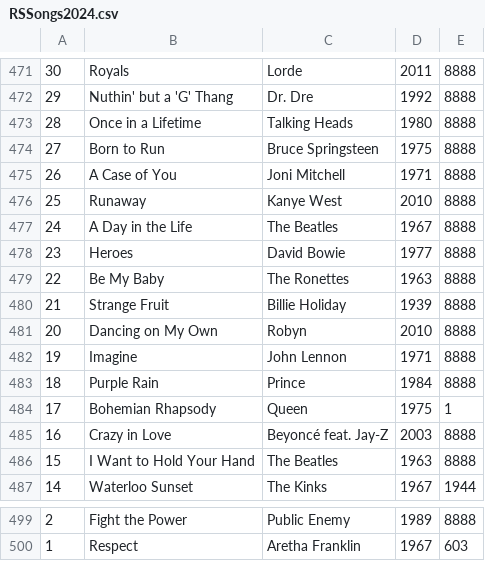
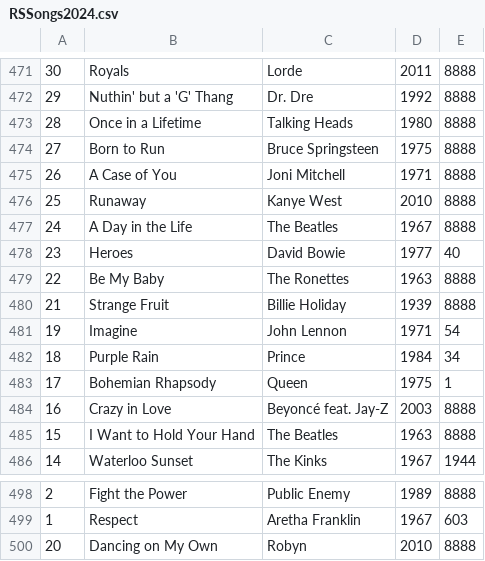
Before and after one commit to jan438/Albums, a CSV file: Data/RSSongs2024.csv, drawn as a sheet; only a part is shown, gaps mark what is left out.

Commit message:
csv changed

```diff
--- a/Data/RSSongs2024.csv
+++ b/Data/RSSongs2024.csv
@@ -477,8 +477,7 @@
 24;A Day in the Life;The Beatles;1967;8888;
-23;Heroes;David Bowie;1977;8888;
+23;Heroes;David Bowie;1977;40;
 22;Be My Baby;The Ronettes;1963;8888;
 21;Strange Fruit;Billie Holiday;1939;8888;
-20;Dancing on My Own;Robyn;2010;8888;
-19;Imagine;John Lennon;1971;8888;
-18;Purple Rain;Prince;1984;8888;
+19;Imagine;John Lennon;1971;54;
+18;Purple Rain;Prince;1984;34;
 17;Bohemian Rhapsody;Queen;1975;1;
@@ -500 +499,2 @@
 1;Respect;Aretha Franklin;1967;603;
+20;Dancing on My Own;Robyn;2010;8888;
```
